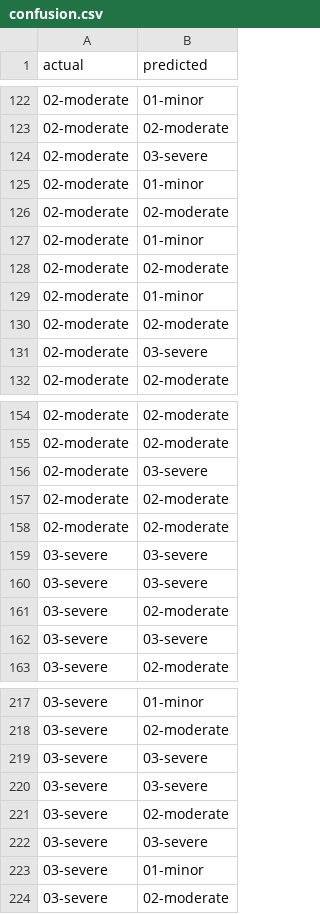
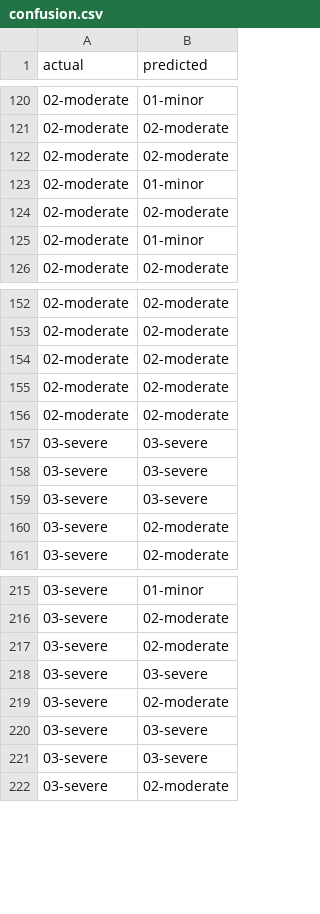
Before and after one commit to daisyngocha/car-damage-mlops, a CSV file: reports/confusion.csv, drawn as a sheet; only a part is shown, gaps mark what is left out; the diff covers the shown part only.

```diff
--- a/reports/confusion.csv
+++ b/reports/confusion.csv
@@ -123,4 +121,2 @@ actual,predicted
 02-moderate,02-moderate
-02-moderate,03-severe
-02-moderate,01-minor
 02-moderate,02-moderate
@@ -129,4 +125,2 @@ actual,predicted
 02-moderate,01-minor
-02-moderate,02-moderate
-02-moderate,03-severe
 02-moderate,02-moderate
@@ -155,3 +153,3 @@ actual,predicted
 02-moderate,02-moderate
-02-moderate,03-severe
+02-moderate,02-moderate
 02-moderate,02-moderate
@@ -160,4 +158,4 @@ actual,predicted
 03-severe,03-severe
+03-severe,03-severe
 03-severe,02-moderate
-03-severe,03-severe
 03-severe,02-moderate
@@ -218,3 +216,3 @@ actual,predicted
 03-severe,02-moderate
-03-severe,03-severe
+03-severe,02-moderate
 03-severe,03-severe
@@ -222,3 +220,3 @@ actual,predicted
 03-severe,03-severe
-03-severe,01-minor
+03-severe,03-severe
 03-severe,02-moderate
```
Also changed, not shown: 9 added rows, 9 removed rows, 25 moved rows and 1 edited cell elsewhere in this file, 12 other files.
